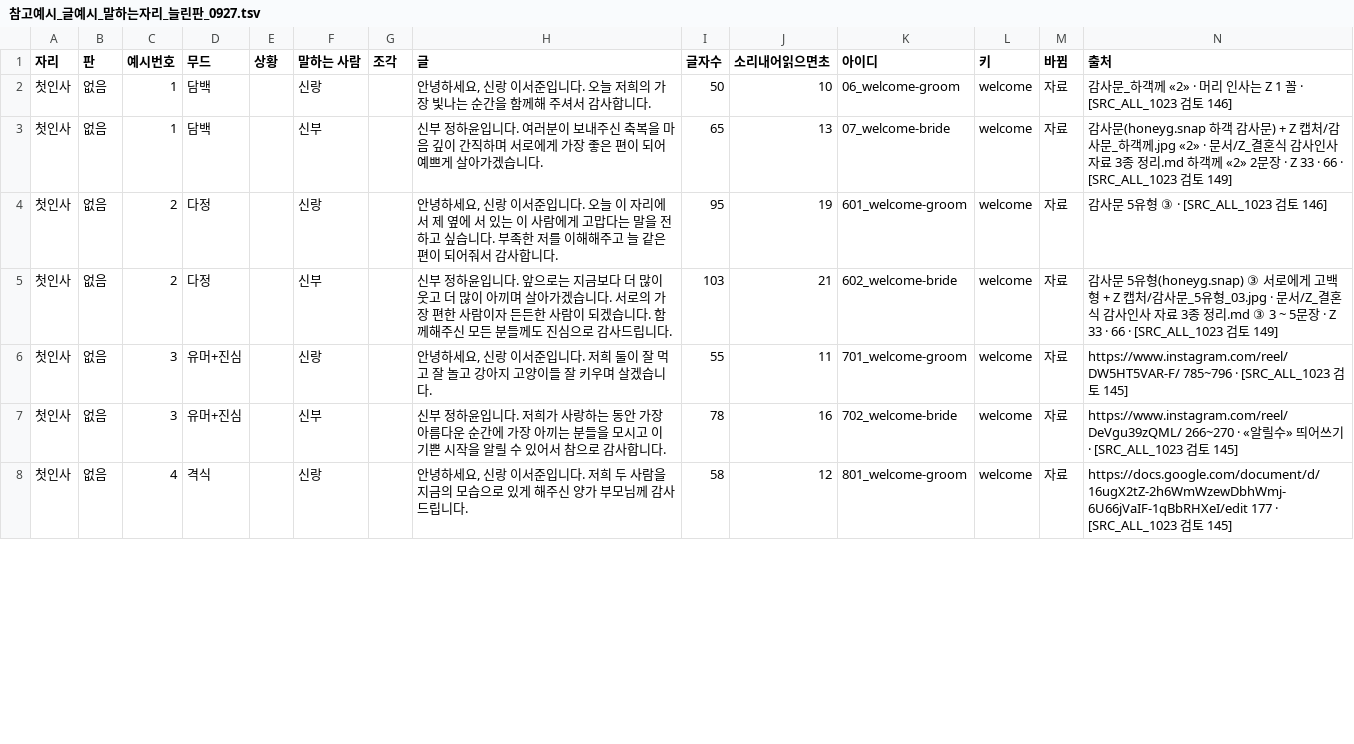
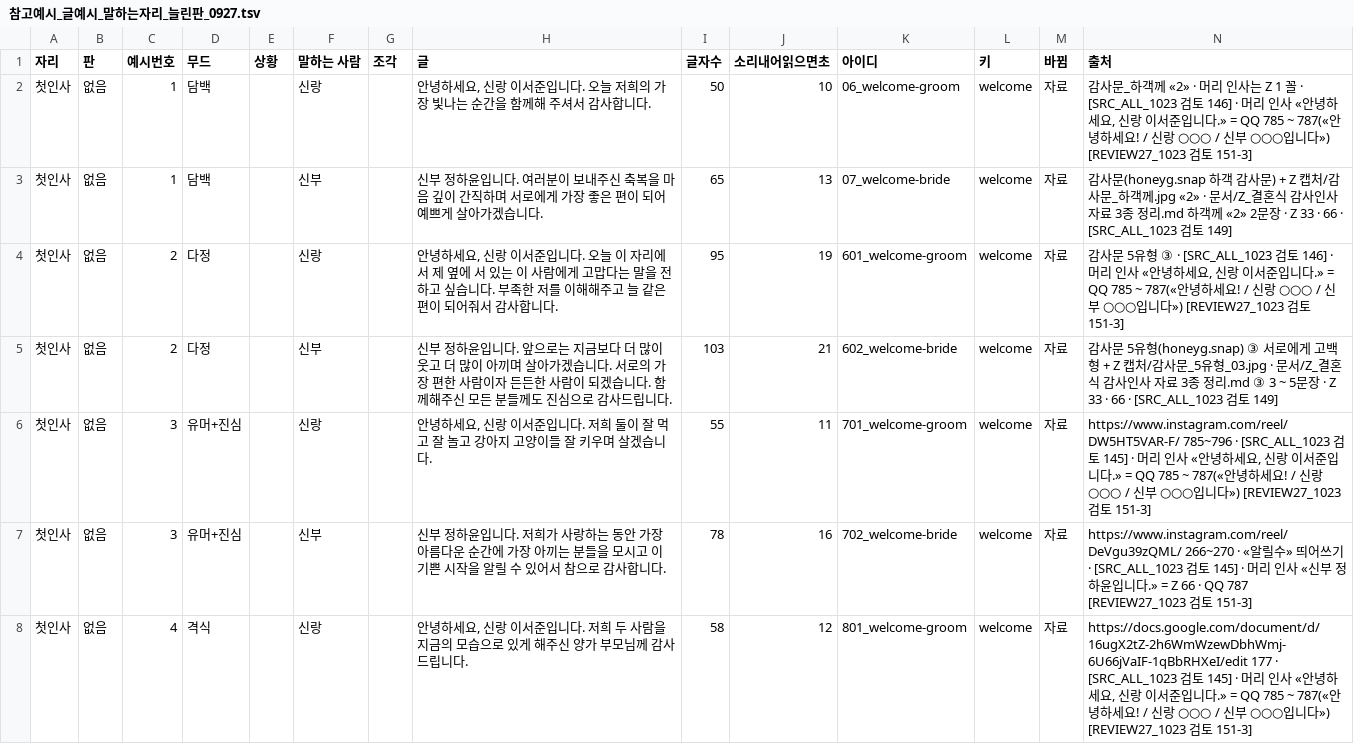
Before and after one commit to gtrddrt7706-cpu/momentedit-site, a TSV file: docs/plans/식순연구/참고예시_글예시_말하는자리_늘린판_0927.tsv, drawn as a sheet; only a part is shown; the diff covers the shown part only.

```diff
--- a/docs/plans/식순연구/참고예시_글예시_말하는자리_늘린판_0927.tsv
+++ b/docs/plans/식순연구/참고예시_글예시_말하는자리_늘린판_0927.tsv
@@ -1,8 +1,8 @@
 자리	판	예시번호	무드	상황	말하는 사람	조각	글	글자수	소리내어읽으면초	아이디	키	바뀜	출처
-첫인사	없음	1	담백		신랑		안녕하세요, 신랑 이서준입니다. 오늘 저희의 가장 빛나는 순간을 함께해 주셔서 감사합니다.	50	10	06_welcome-groom	welcome	자료	감사문_하객께 «2» · 머리 인사는 Z 1 꼴 · [SRC_ALL_1023 검토 146]
+첫인사	없음	1	담백		신랑		안녕하세요, 신랑 이서준입니다. 오늘 저희의 가장 빛나는 순간을 함께해 주셔서 감사합니다.	50	10	06_welcome-groom	welcome	자료	감사문_하객께 «2» · 머리 인사는 Z 1 꼴 · [SRC_ALL_1023 검토 146] · 머리 인사 «안녕하세요, 신랑 이서준입니다.» = QQ 785 ~ 787(«안녕하세요! / 신랑 ○○○ / 신부 ○○○입니다») [REVIEW27_1023 검토 151-3]
 첫인사	없음	1	담백		신부		신부 정하윤입니다. 여러분이 보내주신 축복을 마음 깊이 간직하며 서로에게 가장 좋은 편이 되어 예쁘게 살아가겠습니다.	65	13	07_welcome-bride	welcome	자료	감사문(honeyg.snap 하객 감사문) + Z 캡처/감사문_하객께.jpg «2» · 문서/Z_결혼식 감사인사 자료 3종 정리.md 하객께 «2» 2문장 · Z 33 · 66 · [SRC_ALL_1023 검토 149]
-첫인사	없음	2	다정		신랑		안녕하세요, 신랑 이서준입니다. 오늘 이 자리에서 제 옆에 서 있는 이 사람에게 고맙다는 말을 전하고 싶습니다. 부족한 저를 이해해주고 늘 같은 편이 되어줘서 감사합니다.	95	19	601_welcome-groom	welcome	자료	감사문 5유형 ③ · [SRC_ALL_1023 검토 146]
+첫인사	없음	2	다정		신랑		안녕하세요, 신랑 이서준입니다. 오늘 이 자리에서 제 옆에 서 있는 이 사람에게 고맙다는 말을 전하고 싶습니다. 부족한 저를 이해해주고 늘 같은 편이 되어줘서 감사합니다.	95	19	601_welcome-groom	welcome	자료	감사문 5유형 ③ · [SRC_ALL_1023 검토 146] · 머리 인사 «안녕하세요, 신랑 이서준입니다.» = QQ 785 ~ 787(«안녕하세요! / 신랑 ○○○ / 신부 ○○○입니다») [REVIEW27_1023 검토 151-3]
 첫인사	없음	2	다정		신부		신부 정하윤입니다. 앞으로는 지금보다 더 많이 웃고 더 많이 아끼며 살아가겠습니다. 서로의 가장 편한 사람이자 든든한 사람이 되겠습니다. 함께해주신 모든 분들께도 진심으로 감사드립니다.	103	21	602_welcome-bride	welcome	자료	감사문 5유형(honeyg.snap) ③ 서로에게 고백형 + Z 캡처/감사문_5유형_03.jpg · 문서/Z_결혼식 감사인사 자료 3종 정리.md ③ 3 ~ 5문장 · Z 33 · 66 · [SRC_ALL_1023 검토 149]
-첫인사	없음	3	유머+진심		신랑		안녕하세요, 신랑 이서준입니다. 저희 둘이 잘 먹고 잘 놀고 강아지 고양이들 잘 키우며 살겠습니다.	55	11	701_welcome-groom	welcome	자료	https://www.instagram.com/reel/DW5HT5VAR-F/ 785~796 · [SRC_ALL_1023 검토 145]
-첫인사	없음	3	유머+진심		신부		신부 정하윤입니다. 저희가 사랑하는 동안 가장 아름다운 순간에 가장 아끼는 분들을 모시고 이 기쁜 시작을 알릴 수 있어서 참으로 감사합니다.	78	16	702_welcome-bride	welcome	자료	https://www.instagram.com/reel/DeVgu39zQML/ 266~270 · «알릴수» 띄어쓰기 · [SRC_ALL_1023 검토 145]
-첫인사	없음	4	격식		신랑		안녕하세요, 신랑 이서준입니다. 저희 두 사람을 지금의 모습으로 있게 해주신 양가 부모님께 감사드립니다.	58	12	801_welcome-groom	welcome	자료	https://docs.google.com/document/d/16ugX2tZ-2h6WmWzewDbhWmj-6U66jVaIF-1qBbRHXeI/edit 177 · [SRC_ALL_1023 검토 145]
+첫인사	없음	3	유머+진심		신랑		안녕하세요, 신랑 이서준입니다. 저희 둘이 잘 먹고 잘 놀고 강아지 고양이들 잘 키우며 살겠습니다.	55	11	701_welcome-groom	welcome	자료	https://www.instagram.com/reel/DW5HT5VAR-F/ 785~796 · [SRC_ALL_1023 검토 145] · 머리 인사 «안녕하세요, 신랑 이서준입니다.» = QQ 785 ~ 787(«안녕하세요! / 신랑 ○○○ / 신부 ○○○입니다») [REVIEW27_1023 검토 151-3]
+첫인사	없음	3	유머+진심		신부		신부 정하윤입니다. 저희가 사랑하는 동안 가장 아름다운 순간에 가장 아끼는 분들을 모시고 이 기쁜 시작을 알릴 수 있어서 참으로 감사합니다.	78	16	702_welcome-bride	welcome	자료	https://www.instagram.com/reel/DeVgu39zQML/ 266~270 · «알릴수» 띄어쓰기 · [SRC_ALL_1023 검토 145] · 머리 인사 «신부 정하윤입니다.» = Z 66 · QQ 787 [REVIEW27_1023 검토 151-3]
+첫인사	없음	4	격식		신랑		안녕하세요, 신랑 이서준입니다. 저희 두 사람을 지금의 모습으로 있게 해주신 양가 부모님께 감사드립니다.	58	12	801_welcome-groom	welcome	자료	https://docs.google.com/document/d/16ugX2tZ-2h6WmWzewDbhWmj-6U66jVaIF-1qBbRHXeI/edit 177 · [SRC_ALL_1023 검토 145] · 머리 인사 «안녕하세요, 신랑 이서준입니다.» = QQ 785 ~ 787(«안녕하세요! / 신랑 ○○○ / 신부 ○○○입니다») [REVIEW27_1023 검토 151-3]
```
Also changed, not shown: 1 removed row and 17 edited cells elsewhere in this file, 50 other files.
